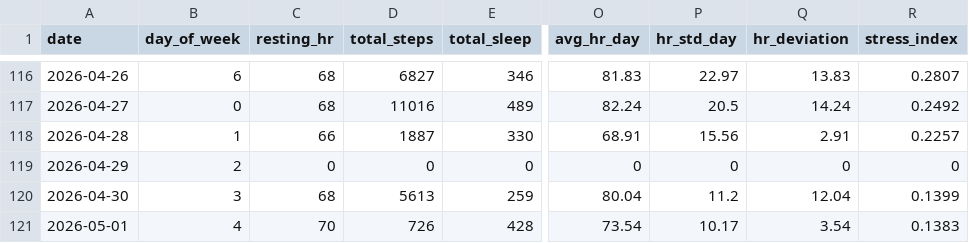
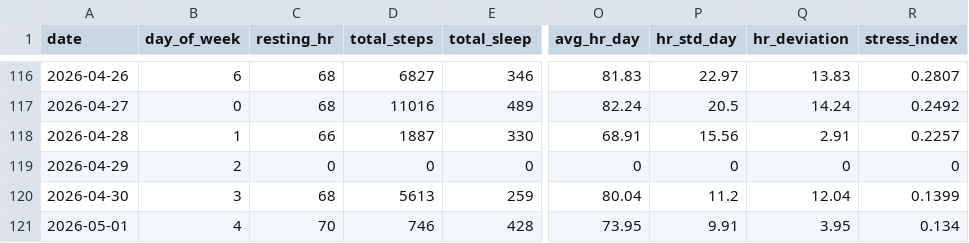
Before and after one commit to riyaaryan2004/minor2, a CSV file: Minor_1/ml/data/daily_data.csv, drawn as a sheet; only a part is shown, gaps mark what is left out; the diff names each change by its address in the sheet, - before the commit and + after, or states it on an @@ line.

```diff
--- a/Minor_1/ml/data/daily_data.csv
+++ b/Minor_1/ml/data/daily_data.csv
-D121 (total_steps): 726
+D121 (total_steps): 746
-O121 (avg_hr_day): 73.54
+O121 (avg_hr_day): 73.95
-P121 (hr_std_day): 10.17
+P121 (hr_std_day): 9.91
-Q121 (hr_deviation): 3.54
+Q121 (hr_deviation): 3.95
-R121 (stress_index): 0.1383
+R121 (stress_index): 0.134
```
Also changed, not shown: Minor_1/ml/data/hourly_data.csv, 4 other files.
